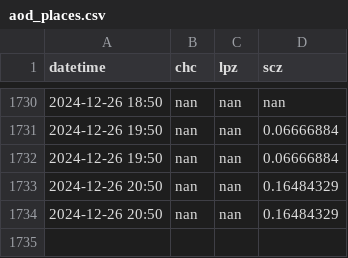
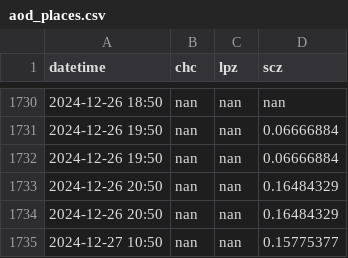
Before and after one commit to LudCano/aod_plotting, a CSV file: goes_scripts/aod_places.csv, drawn as a sheet; only a part is shown, gaps mark what is left out; the diff names each change by its address in the sheet, - before the commit and + after, or states it on an @@ line.

```diff
--- a/goes_scripts/aod_places.csv
+++ b/goes_scripts/aod_places.csv
+row 1735: 2024-12-27 10:50 | nan | nan | 0.15775377
```
Also changed, not shown: 2 other files.
